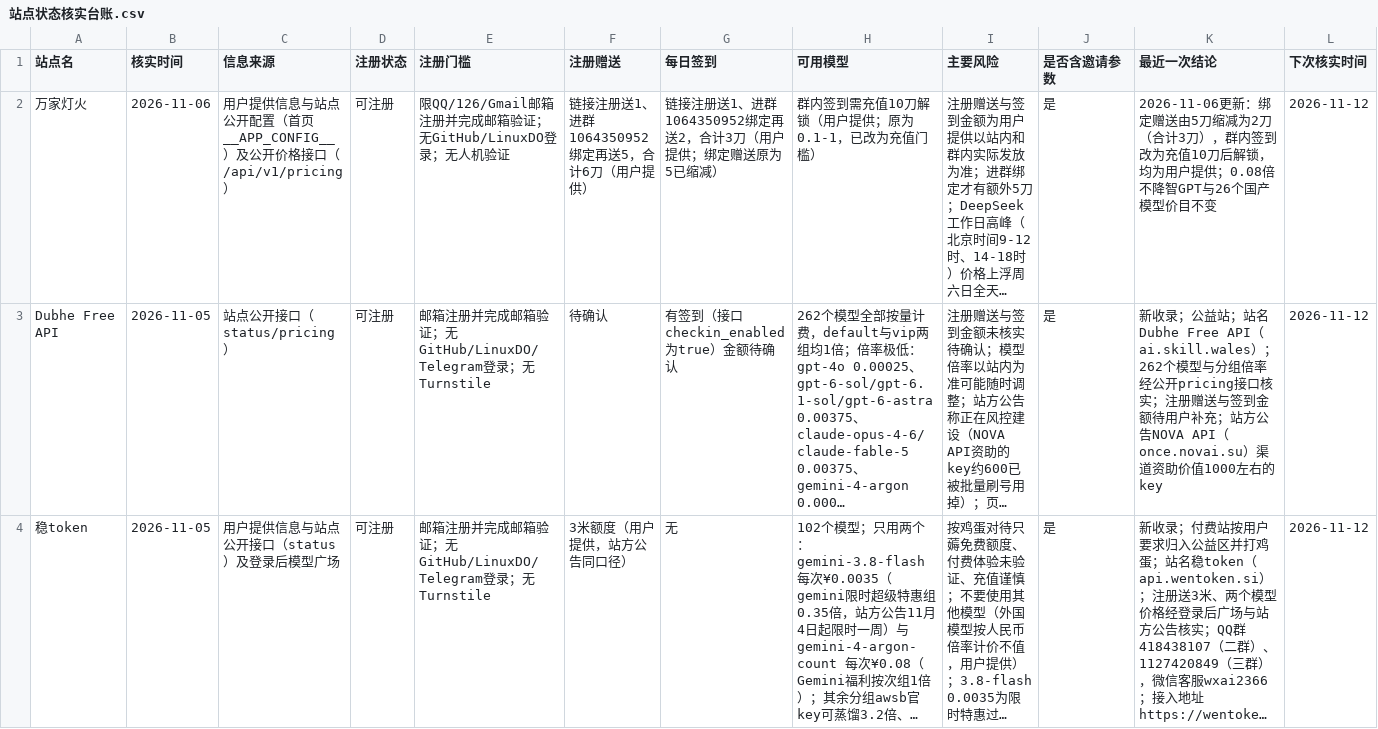
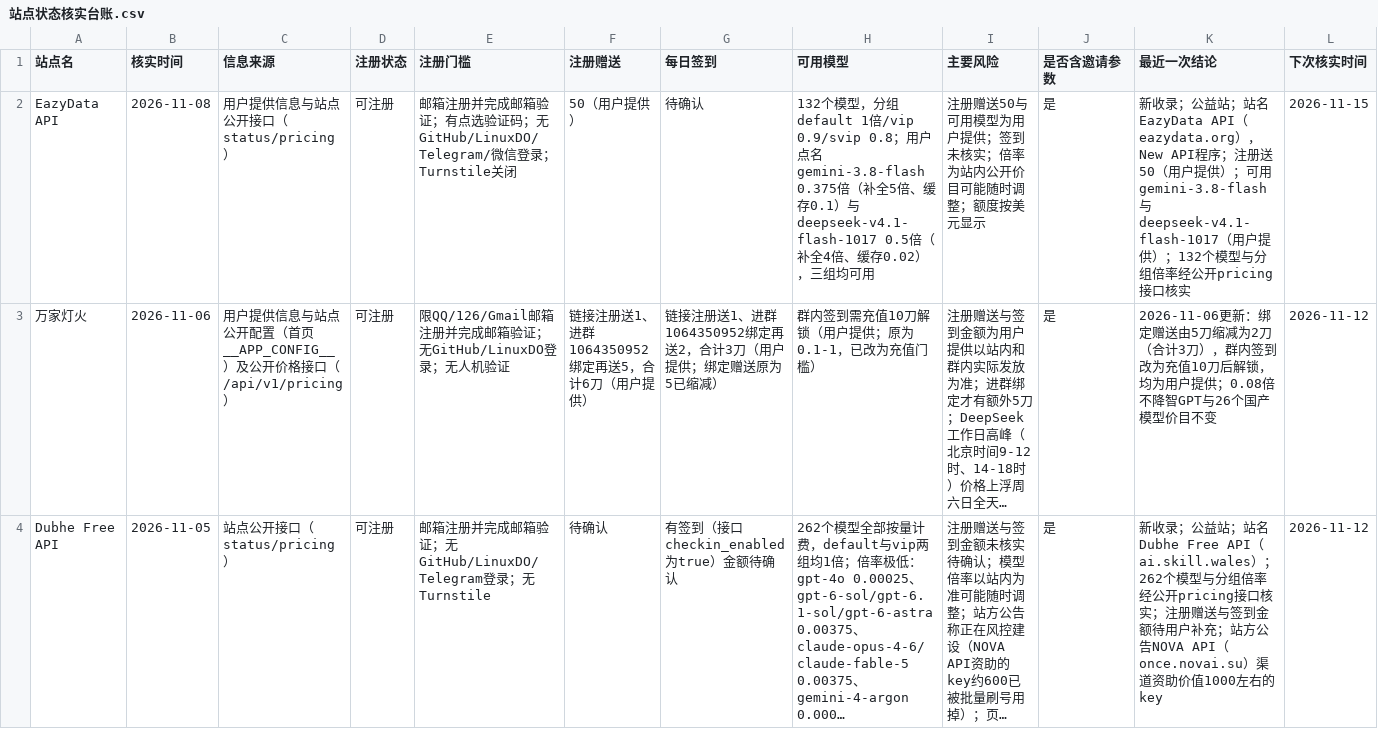
Before and after one commit to ytzzjx/ytzzjx.github.io, a CSV file: 运营推广/站点状态核实台账.csv, drawn as a sheet; only a part is shown; the shorter side is filled out with more unchanged rows; long unchanged cells end in …; rows hold the shown columns only; the diff names each change by its address in the sheet, - before the commit and + after, or states it on an @@ line.

Commit message:
feat(directory): 新收录 EazyData API 公益站——注册送 50，可用 gemini-3.8-flash 与 deepseek-v4.1-flash-1017

```diff
--- a/运营推广/站点状态核实台账.csv
+++ b/运营推广/站点状态核实台账.csv
+row 2: EazyData API | 2026-11-08 | 用户提供信息与站点公开接口（status/pricing） | 可注册 | 邮箱注册并完成邮箱验证；有点选验证码；无GitHub/LinuxDO/Telegram/微信登录；Turnstile关闭 | 50（用户提供） | 待确认 | 132个模型，分组default 1倍/vip 0.9/svip 0.8；用户点名gemini-3.8-flash 0.375倍（补全5倍、缓存0.1）与deepseek-v4.1-flash-1017 0.5倍（补全4倍、缓存0.02），三组均可用 | 注册赠送50与可用模型为用户提供；签到未核实；倍率为站内公开价目可能随时调整；额度按美元显示 | 是 | 新收录；公益站；站名EazyData API（eazydata.org），New API程序；注册送50（用户提供）；可用gemini-3.8-flash与deepseek-v4.1-flash-1017（用户提供）；132个模型与分组倍率经公开pricing接口核实 | 2026-11-15
```
Also changed, not shown: 6 other files.
